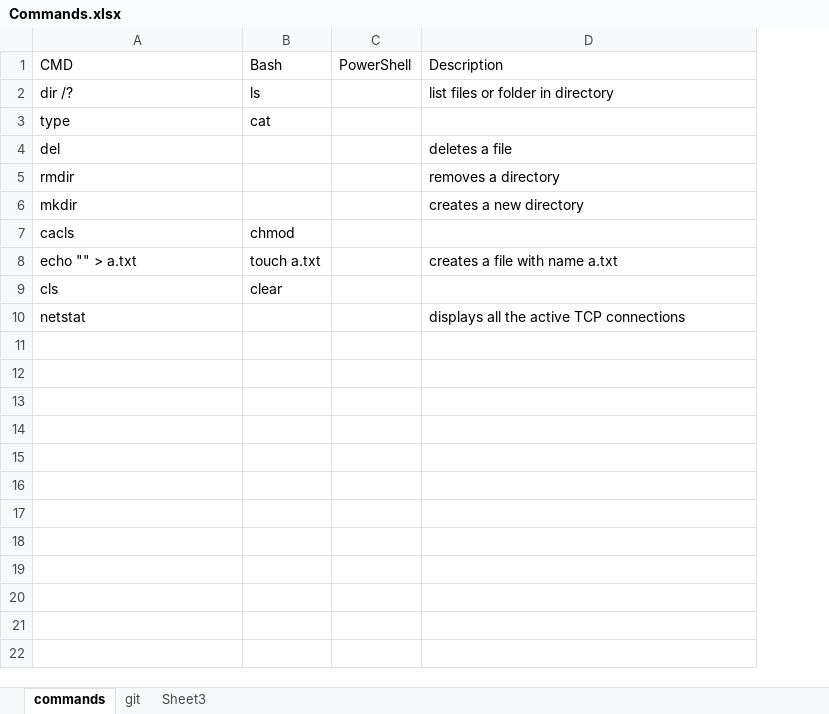
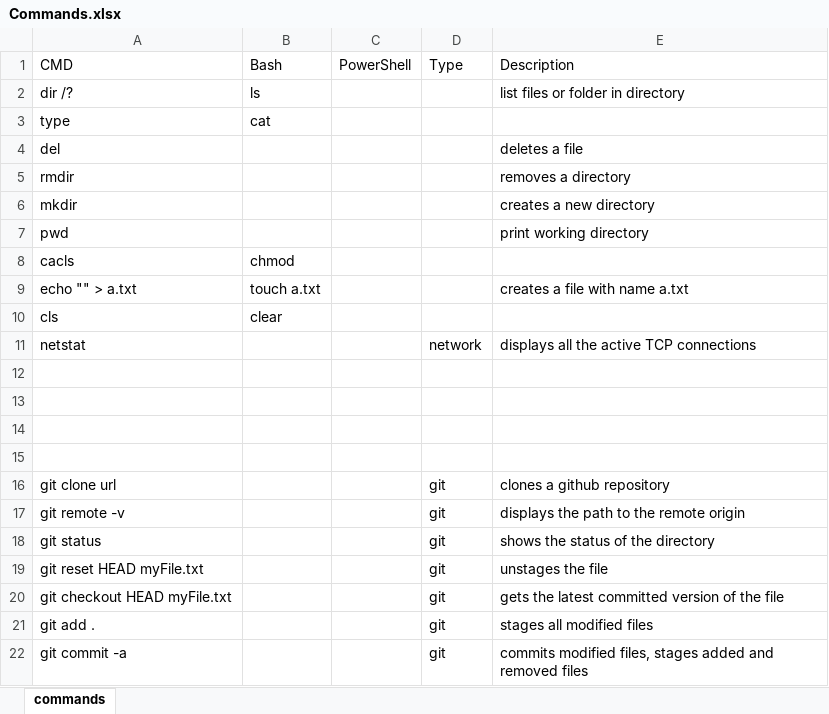
Before and after one commit to jackietrillo/Development, an Excel workbook: Reference/Commands.xlsx, sheet commands, drawn as a sheet; values as stored, in another font and other column widths than the file's, no borders; the diff names each change by its address in the sheet, - before the commit and + after, or states it on an @@ line.

Commit message:
Added new files with commands in JSON format

```diff
--- a/Reference/Commands.xlsx (sheet commands)
+++ b/Reference/Commands.xlsx (sheet commands)
@@ sheet tab hidden: git @@
-sheet tab: Sheet3
+column D (Type), row 11: network
+row 7: pwd |  |  |  | print working directory
+row 12: (empty)
+row 13: (empty)
+row 14: (empty)
+row 15: (empty)
+row 16: git clone url |  |  | git | clones a github repository
+row 17: git remote -v |  |  | git | displays the path to the remote origin
+row 18: git status |  |  | git | shows the status of the directory
+row 19: git reset HEAD myFile.txt |  |  | git | unstages the file
+row 20: git checkout HEAD myFile.txt |  |  | git | gets the latest committed version of the file
+row 21: git add . |  |  | git | stages all modified files
+row 22: git commit -a |  |  | git | commits modified files, stages added and removed files
```
Also changed, not shown: 7 other files.
